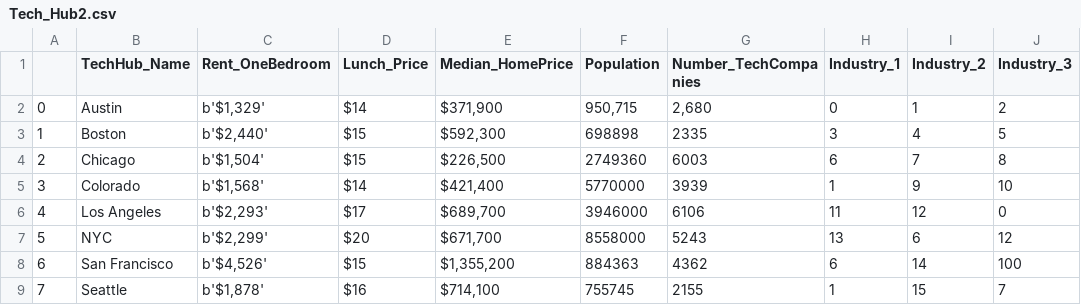
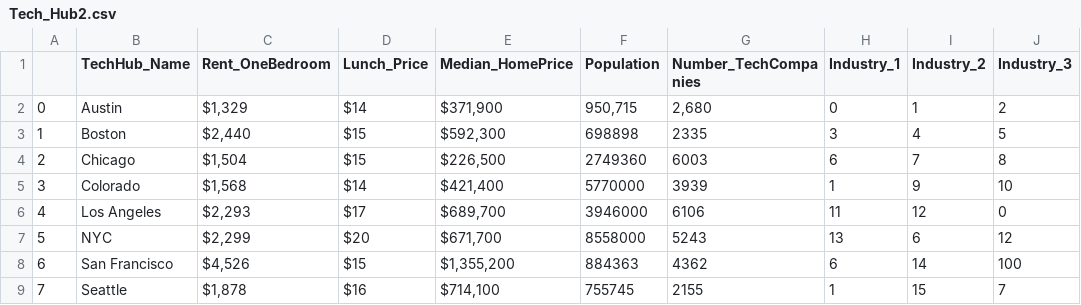
Before and after one commit to lmstevens/job_hunt_ETL_project, a CSV file: csv/Tech_Hub2.csv, drawn as a sheet.

Commit message:
updated TechHub get rid of b

```diff
--- a/csv/Tech_Hub2.csv
+++ b/csv/Tech_Hub2.csv
@@ -1,9 +1,9 @@
 ,TechHub_Name,Rent_OneBedroom,Lunch_Price,Median_HomePrice,Population,Number_TechCompanies,Industry_1,Industry_2,Industry_3
-0,Austin,"b'$1,329'",$14,"$371,900","950,715","2,680",0,1,2
-1,Boston,"b'$2,440'",$15,"$592,300",698898,2335,3,4,5
-2,Chicago,"b'$1,504'",$15,"$226,500",2749360,6003,6,7,8
-3,Colorado,"b'$1,568'",$14,"$421,400",5770000,3939,1,9,10
-4,Los Angeles,"b'$2,293'",$17,"$689,700",3946000,6106,11,12,0
-5,NYC,"b'$2,299'",$20,"$671,700",8558000,5243,13,6,12
-6,San Francisco,"b'$4,526'",$15,"$1,355,200",884363,4362,6,14,100
-7,Seattle,"b'$1,878'",$16,"$714,100",755745,2155,1,15,7
+0,Austin,"$1,329",$14,"$371,900","950,715","2,680",0,1,2
+1,Boston,"$2,440",$15,"$592,300",698898,2335,3,4,5
+2,Chicago,"$1,504",$15,"$226,500",2749360,6003,6,7,8
+3,Colorado,"$1,568",$14,"$421,400",5770000,3939,1,9,10
+4,Los Angeles,"$2,293",$17,"$689,700",3946000,6106,11,12,0
+5,NYC,"$2,299",$20,"$671,700",8558000,5243,13,6,12
+6,San Francisco,"$4,526",$15,"$1,355,200",884363,4362,6,14,100
+7,Seattle,"$1,878",$16,"$714,100",755745,2155,1,15,7
```
